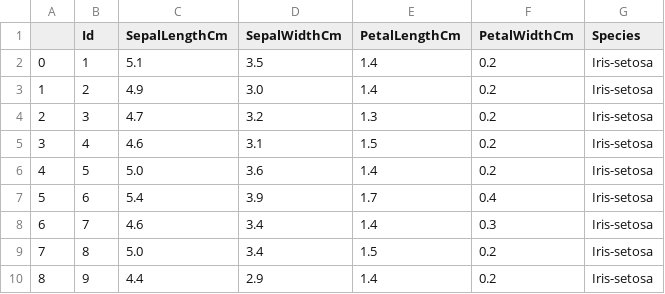
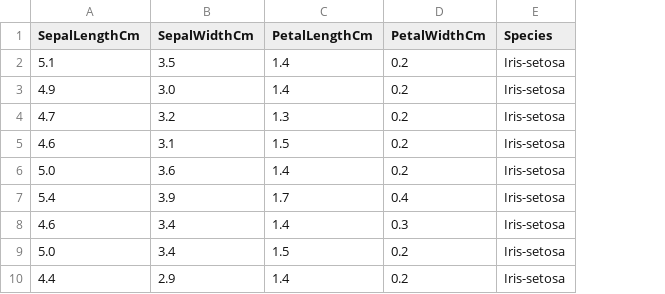
Before and after one commit to sherwyn11/Skylearn.py, a CSV file: weka/clean/clean.csv, drawn as a sheet; only a part is shown; the diff names each change by its address in the sheet, - before the commit and + after, or states it on an @@ line.

```diff
--- a/weka/clean/clean.csv
+++ b/weka/clean/clean.csv
-column A, rows 2-10: 0 | 1 | 2 | 3 | 4 | 5 | 6 | 7 | 8
-column B (Id), rows 2-10: 1 | 2 | 3 | 4 | 5 | 6 | 7 | 8 | 9
```
Also changed, not shown: 3 other files.
